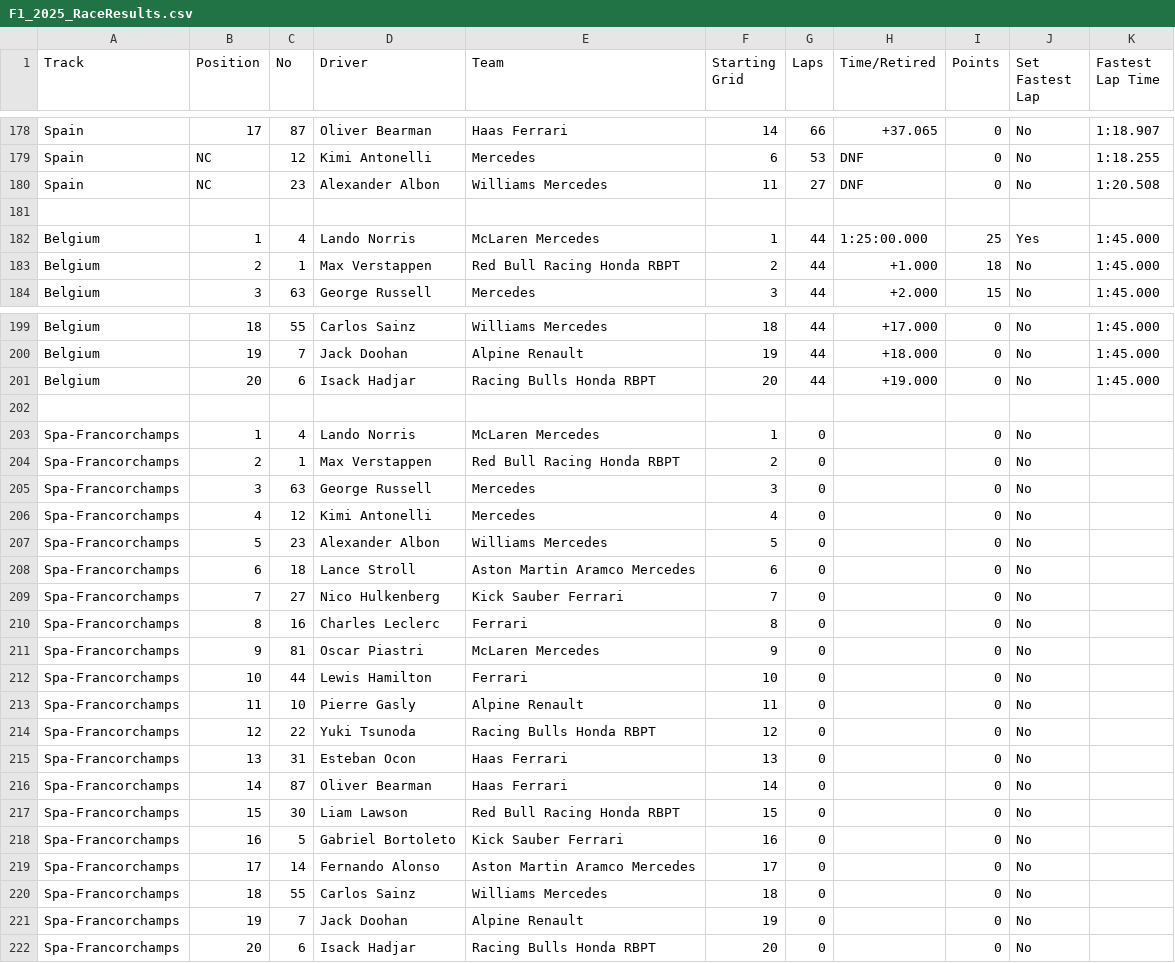
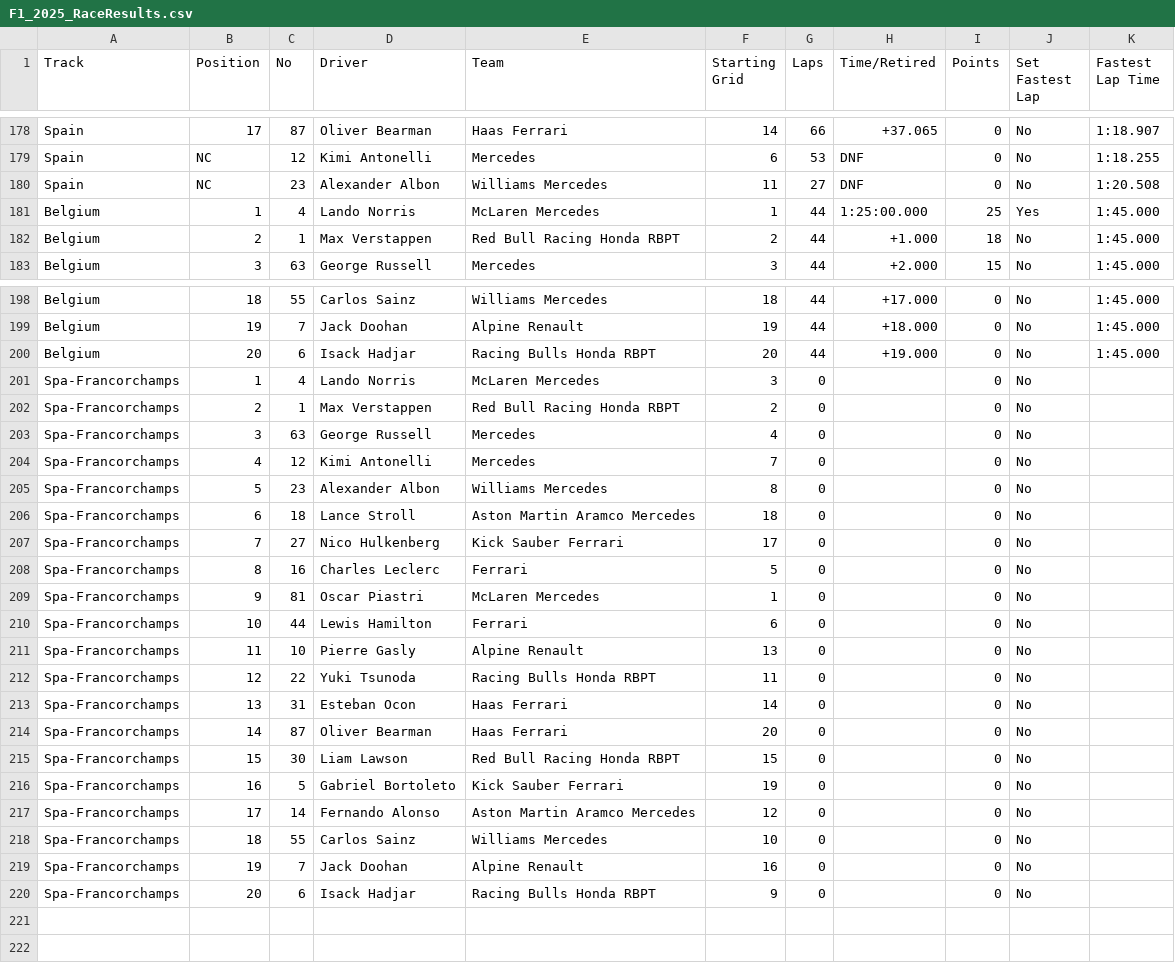
Before and after one commit to Vish4231/Neural-network, a CSV file: F1_2025_Dataset/F1_2025_RaceResults.csv, drawn as a sheet; only a part is shown, gaps mark what is left out.

```diff
--- a/F1_2025_Dataset/F1_2025_RaceResults.csv
+++ b/F1_2025_Dataset/F1_2025_RaceResults.csv
@@ -180,3 +180,2 @@ Spain,NC,12,Kimi Antonelli,Mercedes,6,53,DNF,0,No,1:18.255
 Spain,NC,23,Alexander Albon,Williams Mercedes,11,27,DNF,0,No,1:20.508
-
 Belgium,1,4,Lando Norris,McLaren Mercedes,1,44,1:25:00.000,25,Yes,1:45.000
@@ -201,22 +200,21 @@ Belgium,19,7,Jack Doohan,Alpine Renault,19,44,+18.000,0,No,1:45.000
 Belgium,20,6,Isack Hadjar,Racing Bulls Honda RBPT,20,44,+19.000,0,No,1:45.000
-
-Spa-Francorchamps,1,4,Lando Norris,McLaren Mercedes,1,0,,0,No,
+Spa-Francorchamps,1,4,Lando Norris,McLaren Mercedes,3,0,,0,No,
 Spa-Francorchamps,2,1,Max Verstappen,Red Bull Racing Honda RBPT,2,0,,0,No,
-Spa-Francorchamps,3,63,George Russell,Mercedes,3,0,,0,No,
-Spa-Francorchamps,4,12,Kimi Antonelli,Mercedes,4,0,,0,No,
-Spa-Francorchamps,5,23,Alexander Albon,Williams Mercedes,5,0,,0,No,
-Spa-Francorchamps,6,18,Lance Stroll,Aston Martin Aramco Mercedes,6,0,,0,No,
-Spa-Francorchamps,7,27,Nico Hulkenberg,Kick Sauber Ferrari,7,0,,0,No,
-Spa-Francorchamps,8,16,Charles Leclerc,Ferrari,8,0,,0,No,
-Spa-Francorchamps,9,81,Oscar Piastri,McLaren Mercedes,9,0,,0,No,
-Spa-Francorchamps,10,44,Lewis Hamilton,Ferrari,10,0,,0,No,
-Spa-Francorchamps,11,10,Pierre Gasly,Alpine Renault,11,0,,0,No,
-Spa-Francorchamps,12,22,Yuki Tsunoda,Racing Bulls Honda RBPT,12,0,,0,No,
-Spa-Francorchamps,13,31,Esteban Ocon,Haas Ferrari,13,0,,0,No,
-Spa-Francorchamps,14,87,Oliver Bearman,Haas Ferrari,14,0,,0,No,
+Spa-Francorchamps,3,63,George Russell,Mercedes,4,0,,0,No,
+Spa-Francorchamps,4,12,Kimi Antonelli,Mercedes,7,0,,0,No,
+Spa-Francorchamps,5,23,Alexander Albon,Williams Mercedes,8,0,,0,No,
+Spa-Francorchamps,6,18,Lance Stroll,Aston Martin Aramco Mercedes,18,0,,0,No,
+Spa-Francorchamps,7,27,Nico Hulkenberg,Kick Sauber Ferrari,17,0,,0,No,
+Spa-Francorchamps,8,16,Charles Leclerc,Ferrari,5,0,,0,No,
+Spa-Francorchamps,9,81,Oscar Piastri,McLaren Mercedes,1,0,,0,No,
+Spa-Francorchamps,10,44,Lewis Hamilton,Ferrari,6,0,,0,No,
+Spa-Francorchamps,11,10,Pierre Gasly,Alpine Renault,13,0,,0,No,
+Spa-Francorchamps,12,22,Yuki Tsunoda,Racing Bulls Honda RBPT,11,0,,0,No,
+Spa-Francorchamps,13,31,Esteban Ocon,Haas Ferrari,14,0,,0,No,
+Spa-Francorchamps,14,87,Oliver Bearman,Haas Ferrari,20,0,,0,No,
 Spa-Francorchamps,15,30,Liam Lawson,Red Bull Racing Honda RBPT,15,0,,0,No,
-Spa-Francorchamps,16,5,Gabriel Bortoleto,Kick Sauber Ferrari,16,0,,0,No,
-Spa-Francorchamps,17,14,Fernando Alonso,Aston Martin Aramco Mercedes,17,0,,0,No,
-Spa-Francorchamps,18,55,Carlos Sainz,Williams Mercedes,18,0,,0,No,
-Spa-Francorchamps,19,7,Jack Doohan,Alpine Renault,19,0,,0,No,
-Spa-Francorchamps,20,6,Isack Hadjar,Racing Bulls Honda RBPT,20,0,,0,No,
+Spa-Francorchamps,16,5,Gabriel Bortoleto,Kick Sauber Ferrari,19,0,,0,No,
+Spa-Francorchamps,17,14,Fernando Alonso,Aston Martin Aramco Mercedes,12,0,,0,No,
+Spa-Francorchamps,18,55,Carlos Sainz,Williams Mercedes,10,0,,0,No,
+Spa-Francorchamps,19,7,Jack Doohan,Alpine Renault,16,0,,0,No,
+Spa-Francorchamps,20,6,Isack Hadjar,Racing Bulls Honda RBPT,9,0,,0,No,
```
Also changed, not shown: 2 other files.
